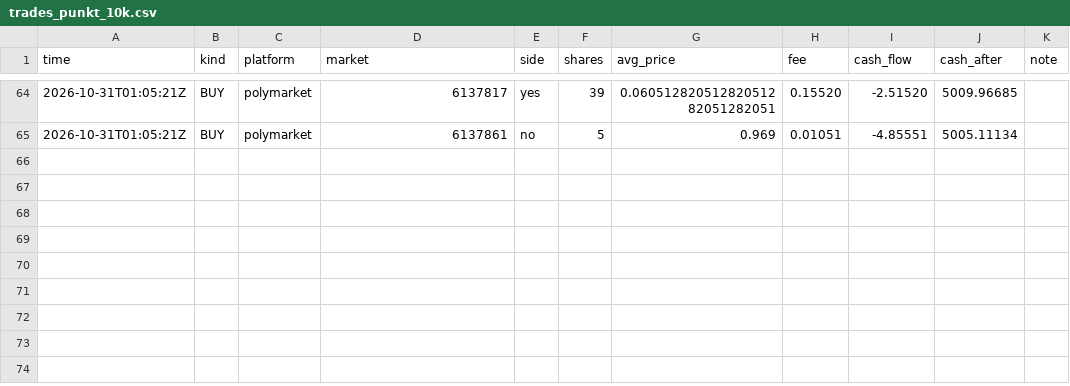
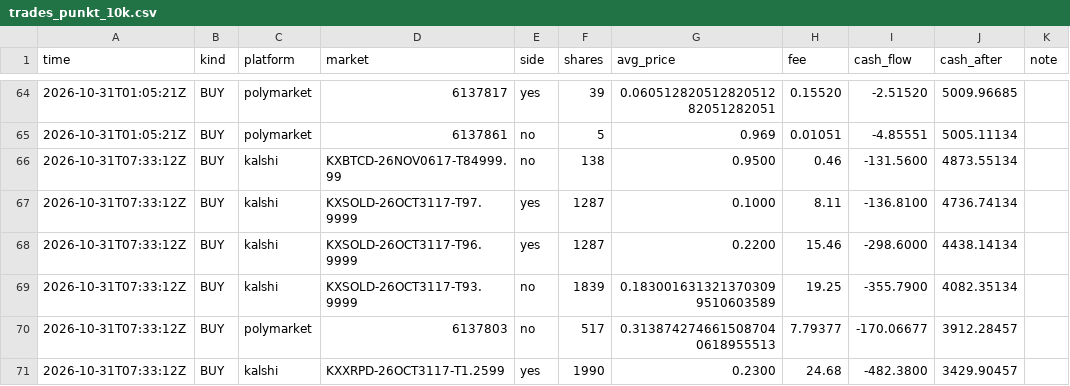
Before and after one commit to rouvenwieland/wahrscheinlichkeits-scanner-public, a CSV file: data/trades_punkt_10k.csv, drawn as a sheet; only a part is shown, gaps mark what is left out; the diff names each change by its address in the sheet, - before the commit and + after, or states it on an @@ line.

```diff
--- a/data/trades_punkt_10k.csv
+++ b/data/trades_punkt_10k.csv
+row 66: 2026-10-31T07:33:12Z | BUY | kalshi | KXBTCD-26NOV0617-T84999.99 | no | 138 | 0.9500 | 0.46 | -131.5600 | 4873.55134
+row 67: 2026-10-31T07:33:12Z | BUY | kalshi | KXSOLD-26OCT3117-T97.9999 | yes | 1287 | 0.1000 | 8.11 | -136.8100 | 4736.74134
+row 68: 2026-10-31T07:33:12Z | BUY | kalshi | KXSOLD-26OCT3117-T96.9999 | yes | 1287 | 0.2200 | 15.46 | -298.6000 | 4438.14134
+row 69: 2026-10-31T07:33:12Z | BUY | kalshi | KXSOLD-26OCT3117-T93.9999 | no | 1839 | 0.1830016313213703099510603589 | 19.25 | -355.7900 | 4082.35134
+row 70: 2026-10-31T07:33:12Z | BUY | polymarket | 6137803 | no | 517 | 0.3138742746615087040618955513 | 7.79377 | -170.06677 | 3912.28457
+row 71: 2026-10-31T07:33:12Z | BUY | kalshi | KXXRPD-26OCT3117-T1.2599 | yes | 1990 | 0.2300 | 24.68 | -482.3800 | 3429.90457
```
Also changed, not shown: data/berichte/verlauf.csv, data/trades_punkt.csv, 10 other files.
